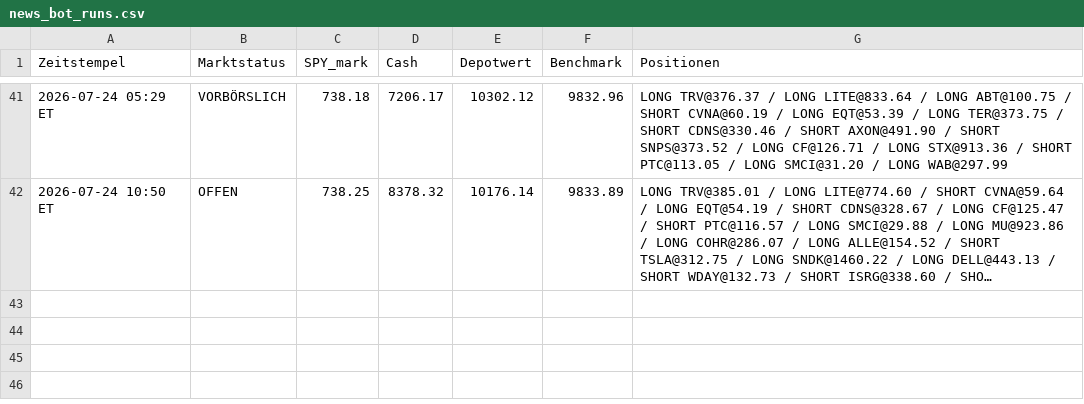
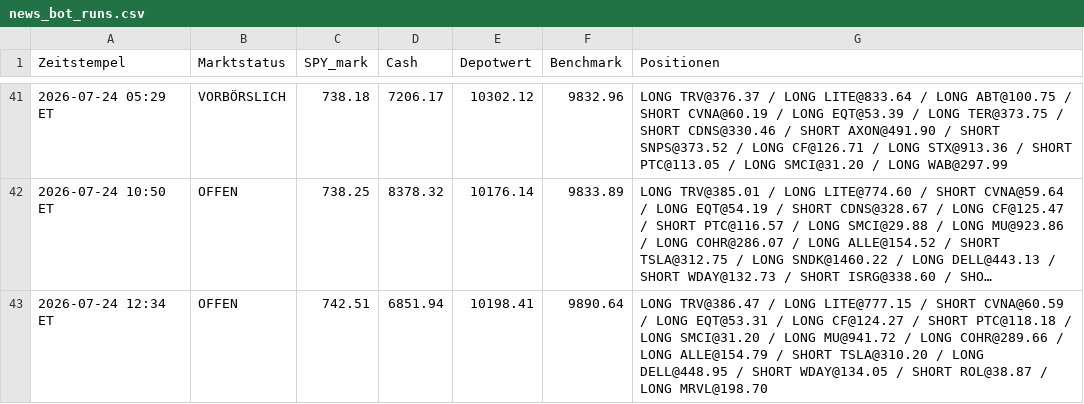
Before and after one commit to PatrickGerisch/NewsBot, a CSV file: news_bot_runs.csv, drawn as a sheet; only a part is shown, gaps mark what is left out; long unchanged cells end in …; the diff names each change by its address in the sheet, - before the commit and + after, or states it on an @@ line.

```diff
--- a/news_bot_runs.csv
+++ b/news_bot_runs.csv
+row 43: 2026-07-24 12:34 ET | OFFEN | 742.51 | 6851.94 | 10198.41 | 9890.64 | LONG TRV@386.47 / LONG LITE@777.15 / SHORT CVNA@60.59 / LONG EQT@53.31 / LONG CF@124.27 / SHORT PTC@118.18 / LONG SMCI@31.20 / LONG MU@941.72 / LONG COHR@289.66 / LONG ALLE@154.79 / SHORT TSLA@310.20 / LONG DELL@448.95 / SHORT WDAY@134.05 / SHORT ROL@38.87 / LONG MRVL@198.70
```
Also changed, not shown: bot_history.csv, news_bot_alpaca_runs.csv, 14 other files.
